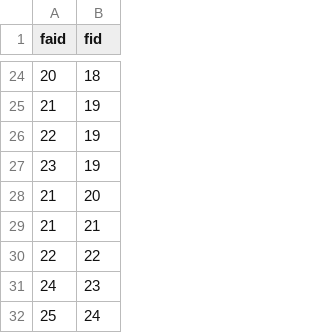
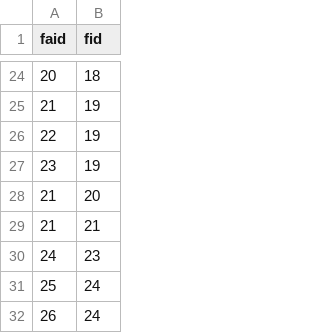
Before and after one commit to ai223/CS-GY_6083_final_project_culture, a CSV file: main/has_actor.csv, drawn as a sheet; only a part is shown, gaps mark what is left out; the shorter side is filled out with more unchanged rows.

Commit message:
query 6 is workinggit add .git add .git add .

```diff
--- a/main/has_actor.csv
+++ b/main/has_actor.csv
@@ -29,3 +29,2 @@ faid,fid
 21,21
-22,22
 24,23
```
